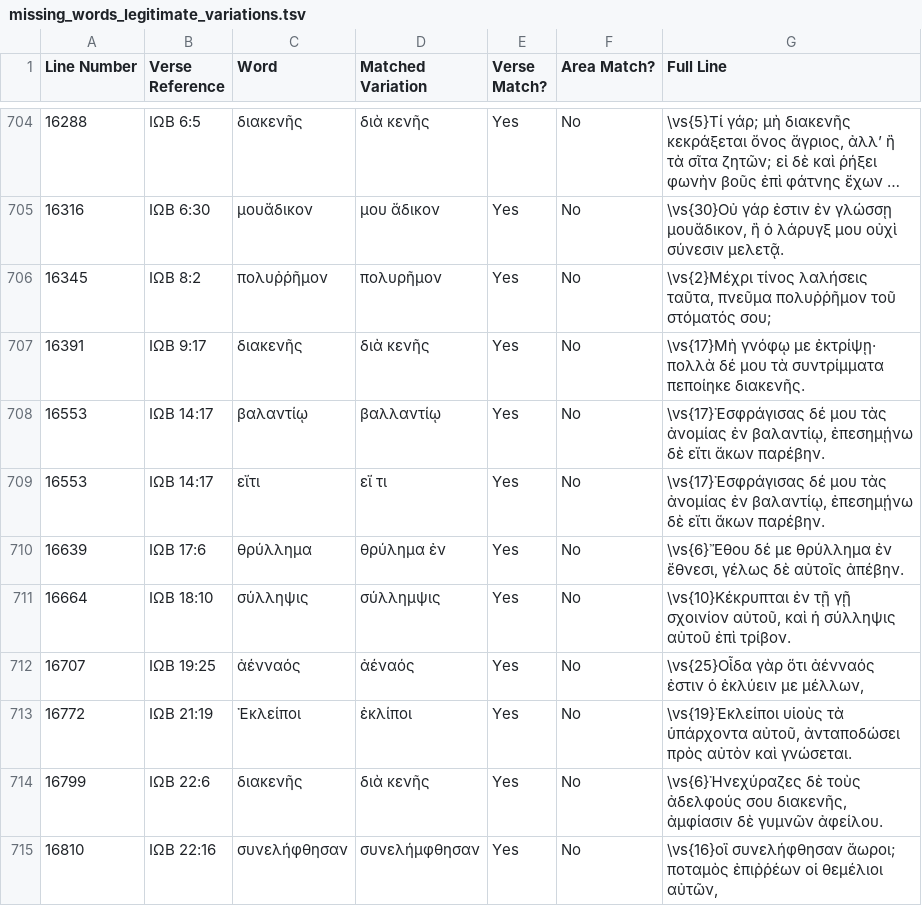
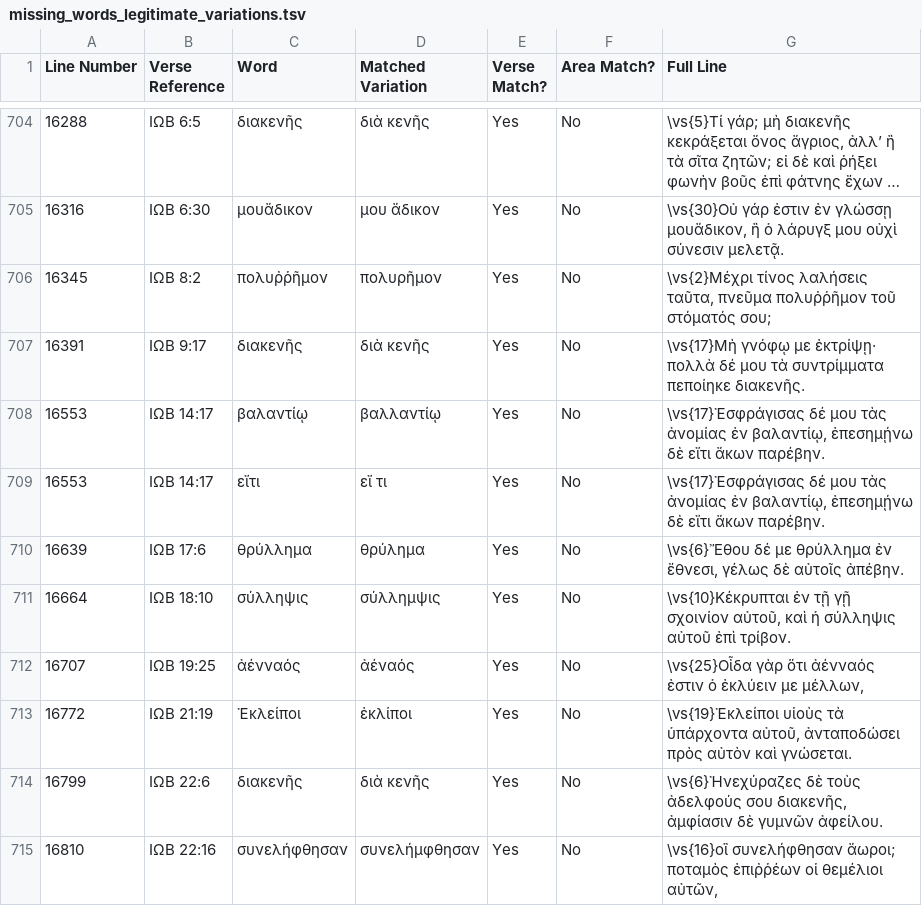
Before and after one commit to jjorloff1/brenton-lxx-error-finder, a TSV file: missing_words_legitimate_variations.tsv, drawn as a sheet; only a part is shown, gaps mark what is left out; long unchanged cells end in ….

```diff
--- a/missing_words_legitimate_variations.tsv
+++ b/missing_words_legitimate_variations.tsv
@@ -709,3 +709,3 @@ Line Number	Verse Reference	Word	Matched Variation	Verse Match?	Area Match?	Full
 16553	ΙΩΒ 14:17	εἴτι	εἴ τι	Yes	No	\vs{17}Ἐσφράγισας δέ μου τὰς ἀνομίας ἐν βαλαντίῳ, ἐπεσημῄνω δὲ εἴτι ἄκων παρέβην.
-16639	ΙΩΒ 17:6	θρύλλημα	θρύλημα ἐν	Yes	No	\vs{6}Ἔθου δέ με θρύλλημα ἐν ἔθνεσι, γέλως δὲ αὐτοῖς ἀπέβην.
+16639	ΙΩΒ 17:6	θρύλλημα	θρύλημα	Yes	No	\vs{6}Ἔθου δέ με θρύλλημα ἐν ἔθνεσι, γέλως δὲ αὐτοῖς ἀπέβην.
 16664	ΙΩΒ 18:10	σύλληψις	σύλλημψις	Yes	No	\vs{10}Κέκρυπται ἐν τῇ γῇ σχοινίον αὐτοῦ, καὶ ἡ σύλληψις αὐτοῦ ἐπὶ τρίβον.
```
Also changed, not shown: missing_words_typo_check.tsv, 5 other files.
